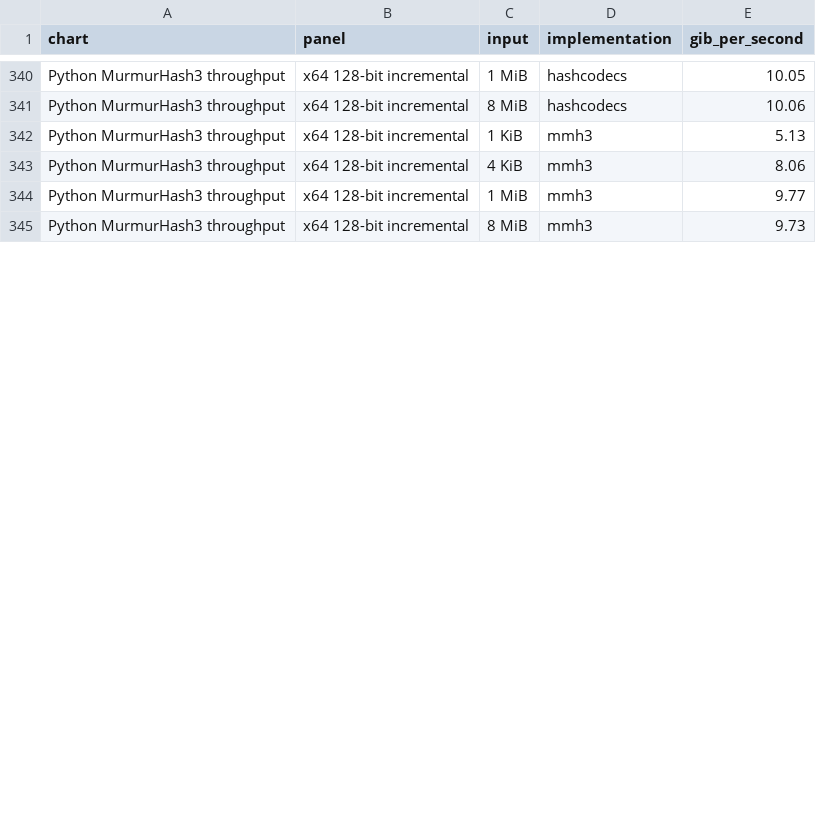
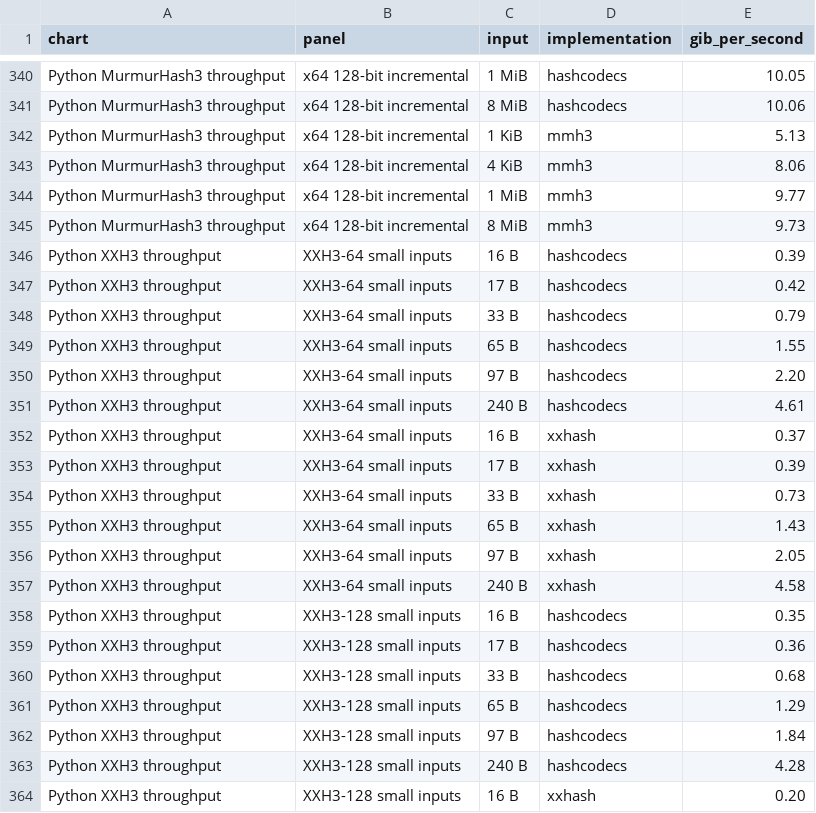
Before and after one commit to kozistr/hashcodecs-rs, a CSV file: docs/benchmarks/results.csv, drawn as a sheet; only a part is shown, gaps mark what is left out; the diff covers the shown part only; the diff names each change by its address in the sheet, - before the commit and + after, or states it on an @@ line.

Commit message:
perf: Reduce Python XXH3 seed conversion overhead (#130)

```diff
--- a/docs/benchmarks/results.csv
+++ b/docs/benchmarks/results.csv
+row 346: Python XXH3 throughput | XXH3-64 small inputs | 16 B | hashcodecs | 0.39
+row 347: Python XXH3 throughput | XXH3-64 small inputs | 17 B | hashcodecs | 0.42
+row 348: Python XXH3 throughput | XXH3-64 small inputs | 33 B | hashcodecs | 0.79
+row 349: Python XXH3 throughput | XXH3-64 small inputs | 65 B | hashcodecs | 1.55
+row 350: Python XXH3 throughput | XXH3-64 small inputs | 97 B | hashcodecs | 2.20
+row 351: Python XXH3 throughput | XXH3-64 small inputs | 240 B | hashcodecs | 4.61
+row 352: Python XXH3 throughput | XXH3-64 small inputs | 16 B | xxhash | 0.37
+row 353: Python XXH3 throughput | XXH3-64 small inputs | 17 B | xxhash | 0.39
+row 354: Python XXH3 throughput | XXH3-64 small inputs | 33 B | xxhash | 0.73
+row 355: Python XXH3 throughput | XXH3-64 small inputs | 65 B | xxhash | 1.43
+row 356: Python XXH3 throughput | XXH3-64 small inputs | 97 B | xxhash | 2.05
+row 357: Python XXH3 throughput | XXH3-64 small inputs | 240 B | xxhash | 4.58
+row 358: Python XXH3 throughput | XXH3-128 small inputs | 16 B | hashcodecs | 0.35
+row 359: Python XXH3 throughput | XXH3-128 small inputs | 17 B | hashcodecs | 0.36
+row 360: Python XXH3 throughput | XXH3-128 small inputs | 33 B | hashcodecs | 0.68
+row 361: Python XXH3 throughput | XXH3-128 small inputs | 65 B | hashcodecs | 1.29
+row 362: Python XXH3 throughput | XXH3-128 small inputs | 97 B | hashcodecs | 1.84
+row 363: Python XXH3 throughput | XXH3-128 small inputs | 240 B | hashcodecs | 4.28
+row 364: Python XXH3 throughput | XXH3-128 small inputs | 16 B | xxhash | 0.20
```
Also changed, not shown: 5 added rows and 15 edited cells elsewhere in this file, 6 other files.
